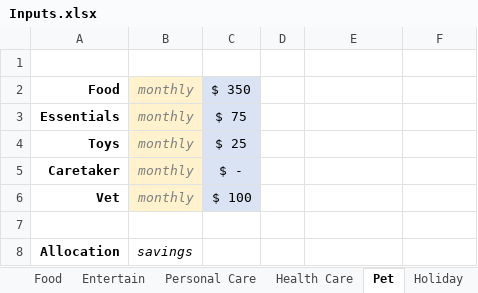
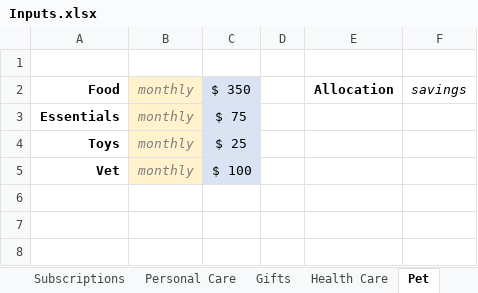
Before and after one commit to rthornton3i/personalFinances, an Excel workbook: python/Inputs/Inputs.xlsx, sheet Pet, drawn as a sheet; values as stored, in another font and other column widths than the file's, no borders; the diff names each change by its address in the sheet, - before the commit and + after, or states it on an @@ line.

```diff
--- a/python/Inputs/Inputs.xlsx (sheet Pet)
+++ b/python/Inputs/Inputs.xlsx (sheet Pet)
-sheet tab: Entertain
+sheet tab: Subscriptions
-sheet tab: Holiday
+sheet tab: Gifts
@@ sheet tab order changed: Subscriptions | Personal Care | Gifts | Health Care | Pet @@
-E2: (empty)
+E2: Allocation
-F2: (empty)
+F2: savings
-row 5: Caretaker | monthly | $ -
-row 7: (empty)
-row 8: Allocation | savings
```
Also changed, not shown: sheet Car, sheet Gifts, sheet Salary, sheet Subscriptions, sheet Personal Care, sheet Random, other sheet tabs, formulas that keep their value, 2 other files.
